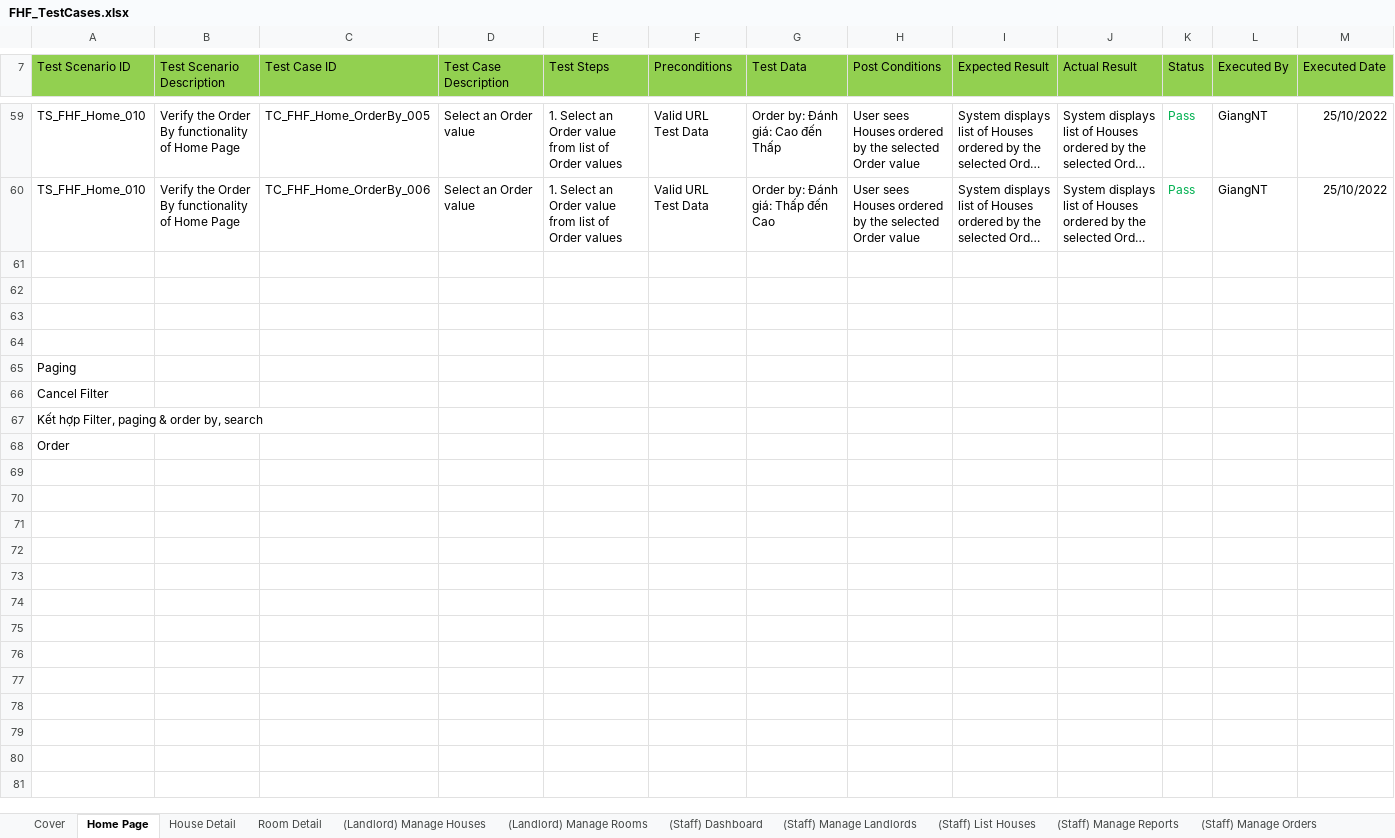
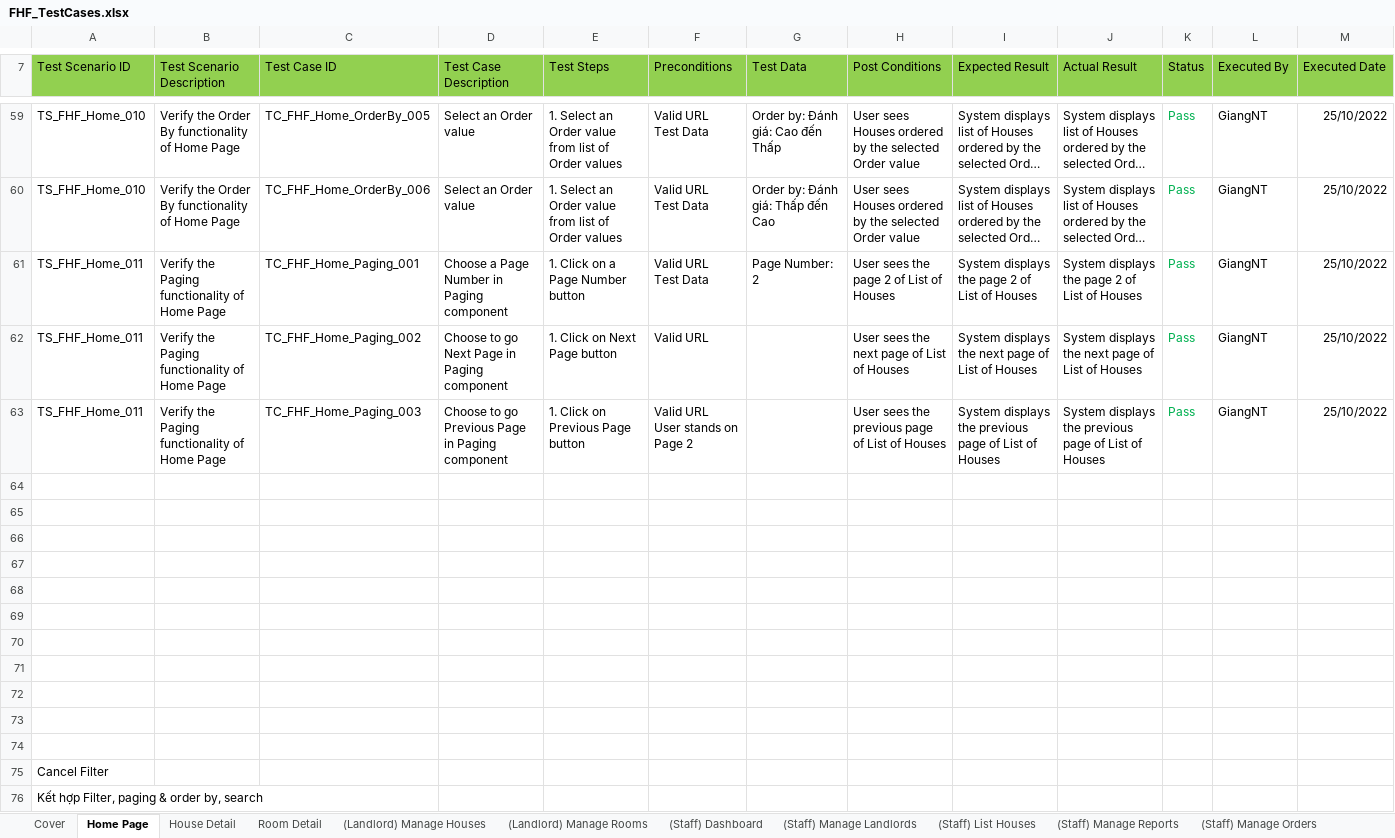
Before and after one commit to nguyenthegiang/fu-house-finder, an Excel workbook: Documentation/FHF_TestCases.xlsx, sheet Home Page, drawn as a sheet; only a part is shown, gaps mark what is left out; the shorter side is filled out with more unchanged rows; long unchanged cells end in …; values as stored, in another font and other column widths than the file's, no borders; addresses are those after the commit; rows hold the shown columns only; ↵ is a line break in a cell; the diff names each change by its address in the sheet, - before the commit and + after, or states it on an @@ line.

Commit message:
[Document] (Integration Test) Home Page
Paging

```diff
--- a/Documentation/FHF_TestCases.xlsx (sheet Home Page)
+++ b/Documentation/FHF_TestCases.xlsx (sheet Home Page)
+row 61: TS_FHF_Home_011 | Verify the Paging functionality of Home Page | TC_FHF_Home_Paging_001 | Choose a Page Number in Paging component | 1. Click on a Page Number button | Valid URL ↵ Test Data | Page Number: 2 | User sees the page 2 of List of Houses | System displays the page 2 of List of Houses | System displays the page 2 of List of Houses | Pass | GiangNT | 25/10/2022
+row 62: TS_FHF_Home_011 | Verify the Paging functionality of Home Page | TC_FHF_Home_Paging_002 | Choose to go Next Page in Paging component | 1. Click on Next Page button | Valid URL |  | User sees the next page of List of Houses | System displays the next page of List of Houses | System displays the next page of List of Houses | Pass | GiangNT | 25/10/2022
+row 63: TS_FHF_Home_011 | Verify the Paging functionality of Home Page | TC_FHF_Home_Paging_003 | Choose to go Previous Page in Paging component | 1. Click on Previous Page button | Valid URL ↵ User stands on Page 2 |  | User sees the previous page of List of Houses | System displays the previous page of List of Houses | System displays the previous page of List of Houses | Pass | GiangNT | 25/10/2022
-A68 (Test Scenario ID): Paging
+A68 (Test Scenario ID): (empty)
+row 69: (empty)
+row 70: (empty)
+row 71: (empty)
+row 72: (empty)
+row 73: (empty)
+row 74: (empty)
```
